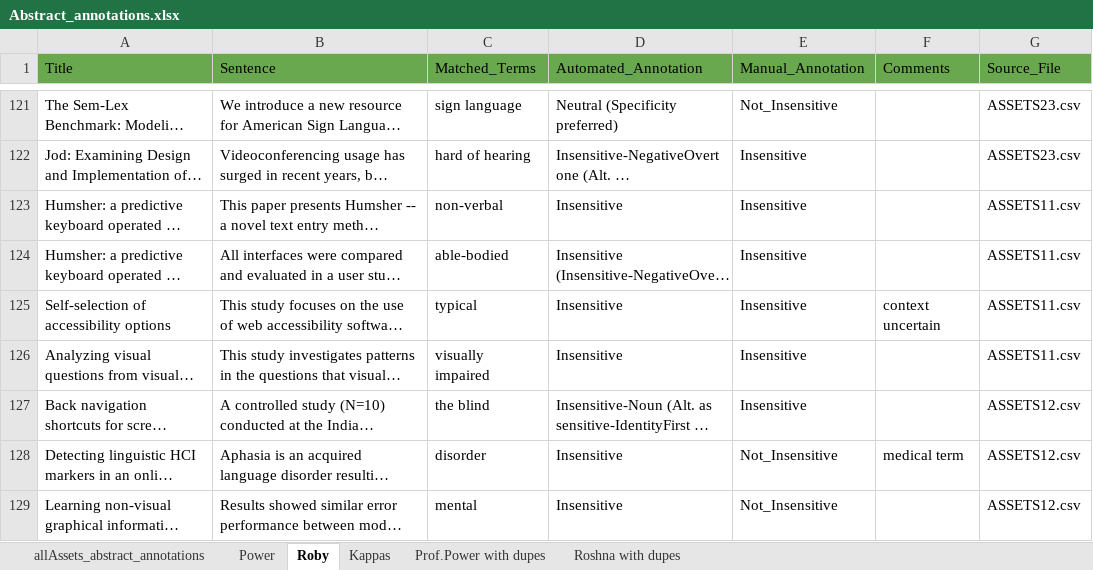
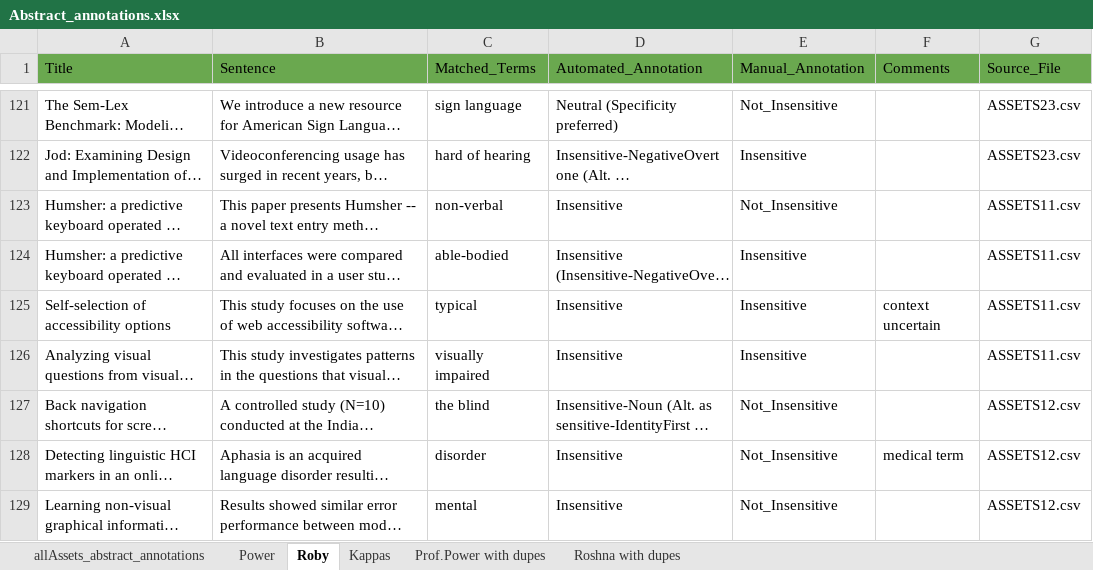
Before and after one commit to RobyRoshna/Insensitive-Lang-Detection, an Excel workbook: data/annotated/Abstract_annotations.xlsx, sheet Roby, drawn as a sheet; only a part is shown, gaps mark what is left out; long unchanged cells end in …; values as stored, in another font and other column widths than the file's, no borders; charts and pictures not drawn; the diff covers the shown part only; the diff names each change by its address in the sheet, - before the commit and + after, or states it on an @@ line.

```diff
--- a/data/annotated/Abstract_annotations.xlsx (sheet Roby)
+++ b/data/annotated/Abstract_annotations.xlsx (sheet Roby)
-E123 (Manual_Annotation): Insensitive
+E123 (Manual_Annotation): Not_Insensitive
-E127 (Manual_Annotation): Insensitive
+E127 (Manual_Annotation): Not_Insensitive
```
Also changed, not shown: 18 edited cells elsewhere in this sheet, sheet Roshna with dupes, sheet Kappas, sheet allAssets_abstract_annotations, sheet Power.
